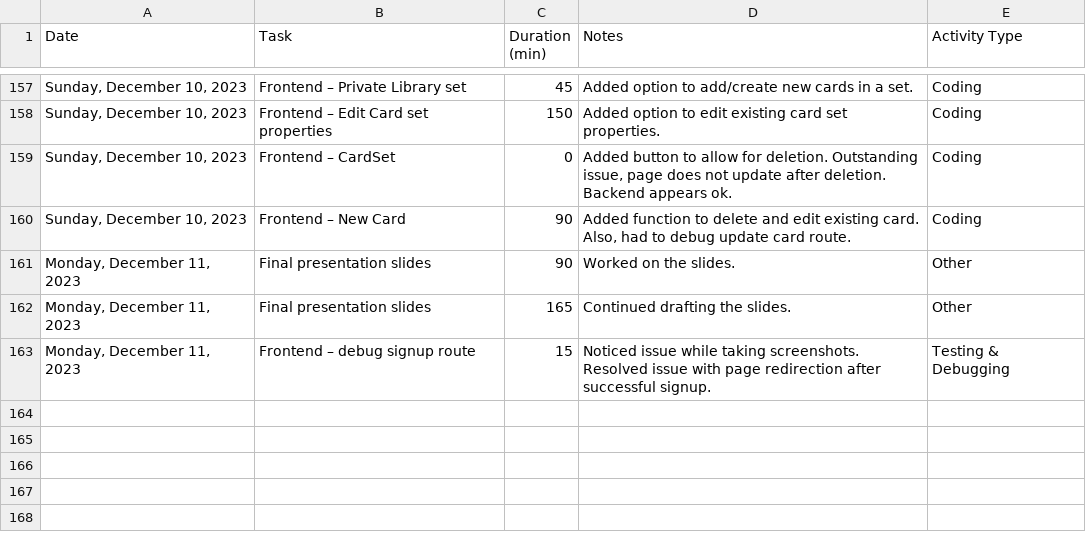
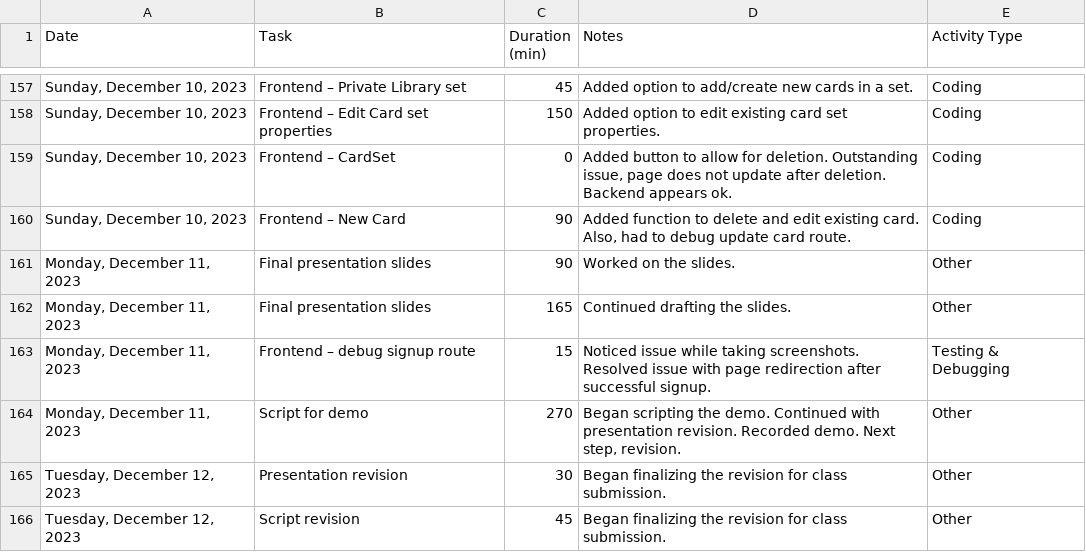
Before and after one commit to not-x/vFlashCards, a CSV file: Time_Log.csv, drawn as a sheet; only a part is shown, gaps mark what is left out; the diff names each change by its address in the sheet, - before the commit and + after, or states it on an @@ line.

Commit message:
Revised presentation & script drafts.

```diff
--- a/Time_Log.csv
+++ b/Time_Log.csv
+row 164: Monday, December 11, 2023 | Script for demo | 270 | Began scripting the demo. Continued with presentation revision. Recorded demo. Next step, revision. | Other
+row 165: Tuesday, December 12, 2023 | Presentation revision | 30 | Began finalizing the revision for class submission. | Other
+row 166: Tuesday, December 12, 2023 | Script revision | 45 | Began finalizing the revision for class submission. | Other
```
Also changed, not shown: 11 other files.
